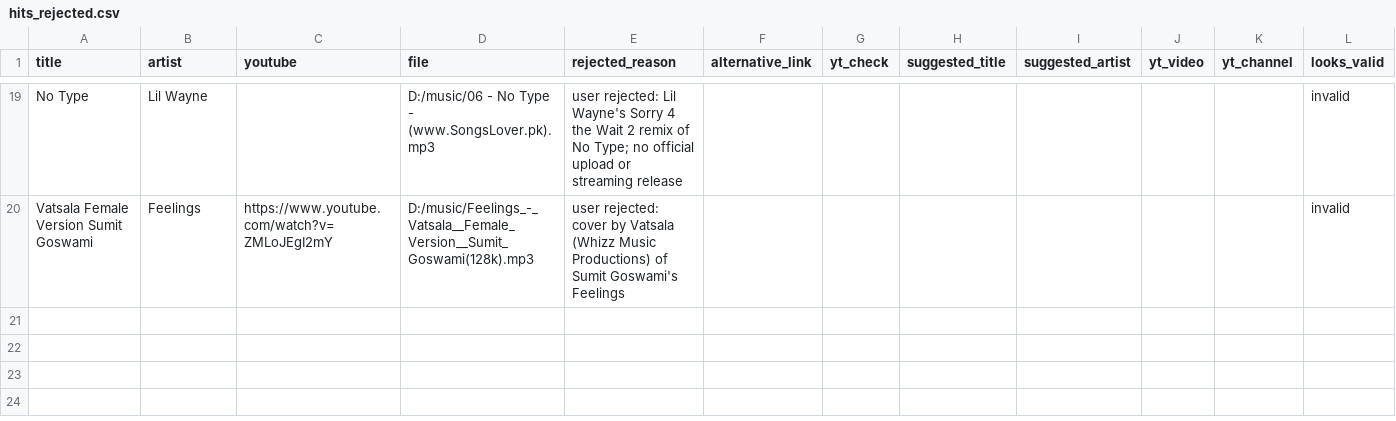
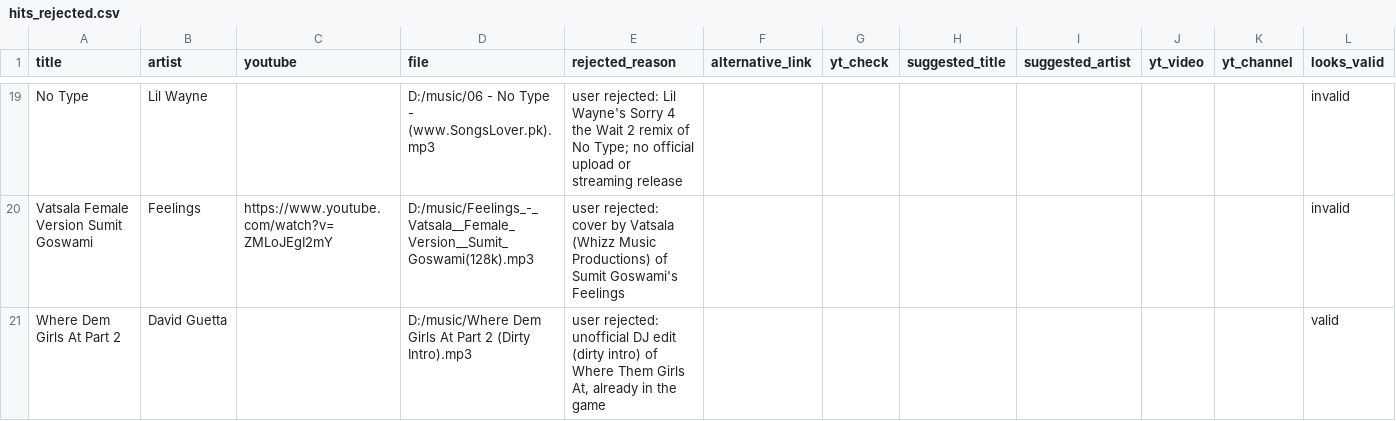
Before and after one commit to 1218Anubhavmishra/StemGuess, a CSV file: server/scripts/hits_rejected.csv, drawn as a sheet; only a part is shown, gaps mark what is left out.

```diff
--- a/server/scripts/hits_rejected.csv
+++ b/server/scripts/hits_rejected.csv
@@ -20 +20,2 @@ No Type,Lil Wayne,,D:/music/06 - No Type - (www.SongsLover.pk).mp3,user rejected
 Vatsala Female Version Sumit Goswami,Feelings,https://www.youtube.com/watch?v=ZMLoJEgI2mY,D:/music/Feelings_-_Vatsala__Female_Version__Sumit_Goswami(128k).mp3,user rejected: cover by Vatsala (Whizz Music Productions) of Sumit Goswami's Feelings,,,,,,,invalid
+Where Dem Girls At Part 2,David Guetta,,D:/music/Where Dem Girls At Part 2 (Dirty Intro).mp3,"user rejected: unofficial DJ edit (dirty intro) of Where Them Girls At, already in the game",,,,,,,valid
```
Also changed, not shown: server/scripts/hits.csv.
